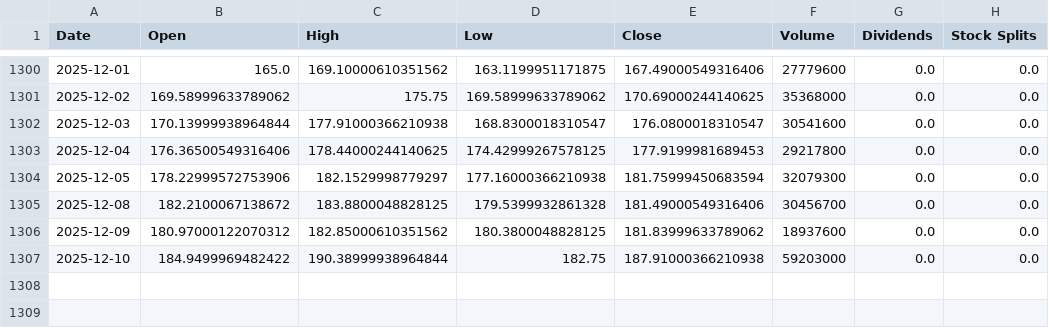
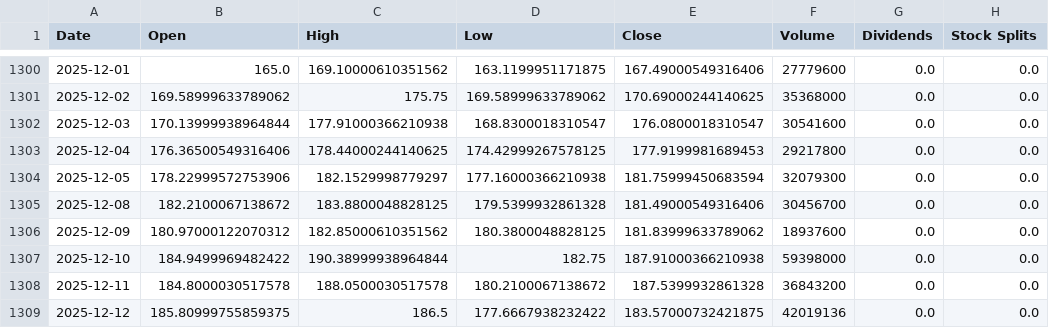
Before and after one commit to J90J/Stock-Prediction-Palantir, a CSV file: data/PLTR_current.csv, drawn as a sheet; only a part is shown, gaps mark what is left out.

```diff
--- a/data/PLTR_current.csv
+++ b/data/PLTR_current.csv
@@ -1306,2 +1306,4 @@ Date,Open,High,Low,Close,Volume,Dividends,Stock Splits
 2025-12-09,180.97000122070312,182.85000610351562,180.3800048828125,181.83999633789062,18937600,0.0,0.0
-2025-12-10,184.9499969482422,190.38999938964844,182.75,187.91000366210938,59203000,0.0,0.0
+2025-12-10,184.9499969482422,190.38999938964844,182.75,187.91000366210938,59398000,0.0,0.0
+2025-12-11,184.8000030517578,188.0500030517578,180.2100067138672,187.5399932861328,36843200,0.0,0.0
+2025-12-12,185.80999755859375,186.5,177.6667938232422,183.57000732421875,42019136,0.0,0.0
```
Also changed, not shown: 2 other files.
